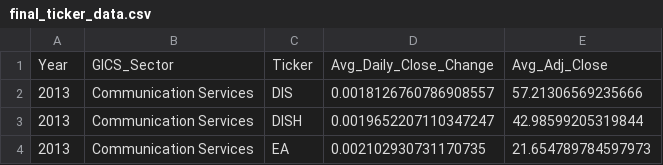
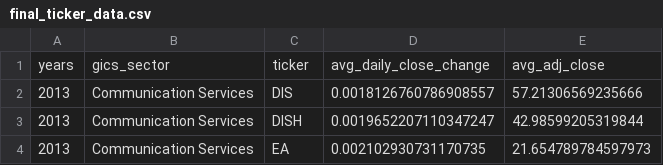
Before and after one commit to AlexGeiger1/Final_Project, a CSV file: ETL/final_ticker_data.csv, drawn as a sheet; only a part is shown.

```diff
--- a/ETL/final_ticker_data.csv
+++ b/ETL/final_ticker_data.csv
@@ -1,2 +1,2 @@
-Year,GICS_Sector,Ticker,Avg_Daily_Close_Change,Avg_Adj_Close
+years,gics_sector,ticker,avg_daily_close_change,avg_adj_close
 2013,Communication Services,DIS,0.0018126760786908557,57.21306569235666
```
Also changed, not shown: ETL/final_econ_data.csv, 2 other files.
